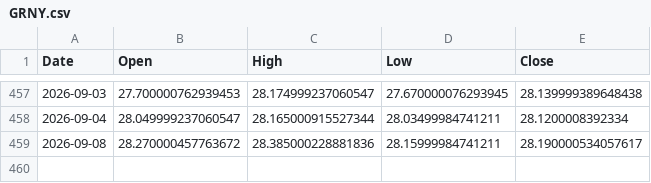
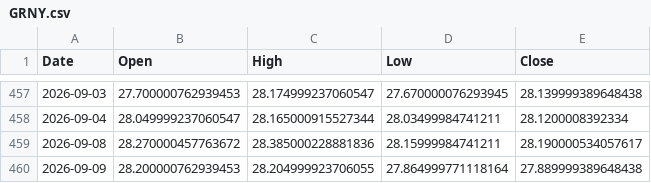
Before and after one commit to ymunwes/strategy-dashboard, a CSV file: public/benchmarks/GRNY.csv, drawn as a sheet; only a part is shown, gaps mark what is left out.

```diff
--- a/public/benchmarks/GRNY.csv
+++ b/public/benchmarks/GRNY.csv
@@ -459 +459,2 @@ Date,Open,High,Low,Close
 2026-09-08,28.270000457763672,28.385000228881836,28.15999984741211,28.190000534057617
+2026-09-09,28.200000762939453,28.204999923706055,27.864999771118164,27.889999389648438
```
Also changed, not shown: public/benchmarks/QQQ.csv, public/benchmarks/SPXL.csv, 2 other files.
